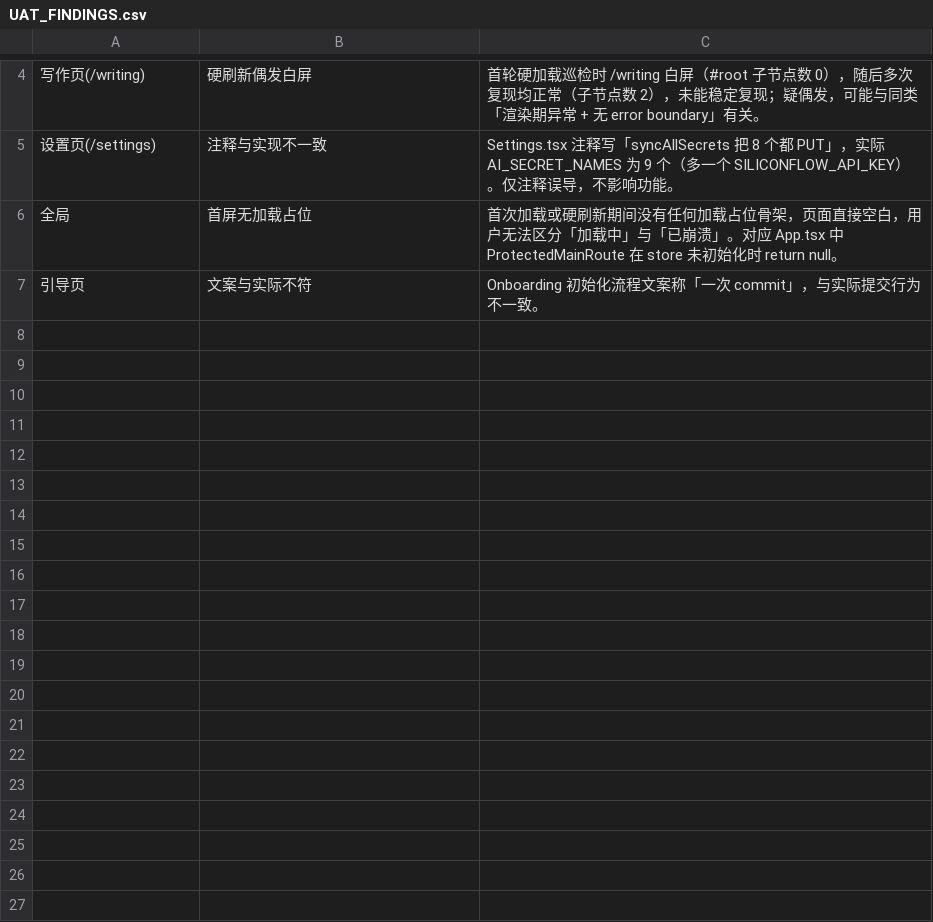
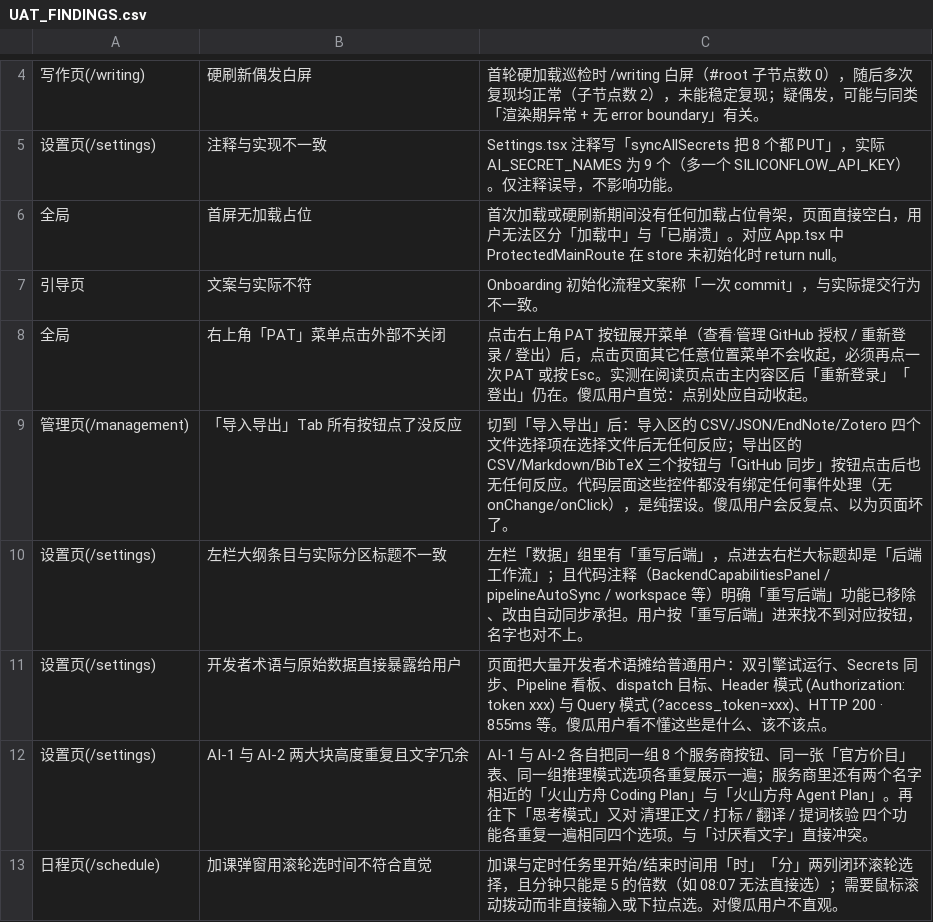
Before and after one commit to Nikki-SU/AcademicFlow, a CSV file: UAT_FINDINGS.csv, drawn as a sheet; only a part is shown, gaps mark what is left out.

Commit message:
UAT: 追加易用性问题 6 条（PATA下拉/导入导出死按钮/设置项不一致/术语暴露/AI-1·AI-2 冗余/滚轮选时间）

```diff
--- a/UAT_FINDINGS.csv
+++ b/UAT_FINDINGS.csv
@@ -7 +7,7 @@
 引导页,文案与实际不符,Onboarding 初始化流程文案称「一次 commit」，与实际提交行为不一致。
+全局,右上角「PAT」菜单点击外部不关闭,点击右上角 PAT 按钮展开菜单（查看·管理 GitHub 授权 / 重新登录 / 登出）后，点击页面其它任意位置菜单不会收起，必须再点一次 PAT 或按 Esc。实测在阅读页点击主内容区后「重新登录」「登出」仍在。傻瓜用户直觉：点别处应自动收起。
+管理页(/management),「导入导出」Tab 所有按钮点了没反应,切到「导入导出」后：导入区的 CSV/JSON/EndNote/Zotero 四个文件选择项在选择文件后无任何反应；导出区的 CSV/Markdown/BibTeX 三个按钮与「GitHub 同步」按钮点击后也无任何反应。代码层面这些控件都没有绑定任何事件处理（无 onChange/onClick），是纯摆设。傻瓜用户会反复点、以为页面坏了。
+设置页(/settings),左栏大纲条目与实际分区标题不一致,左栏「数据」组里有「重写后端」，点进去右栏大标题却是「后端工作流」；且代码注释（BackendCapabilitiesPanel / pipelineAutoSync / workspace 等）明确「重写后端」功能已移除、改由自动同步承担。用户按「重写后端」进来找不到对应按钮，名字也对不上。
+设置页(/settings),开发者术语与原始数据直接暴露给用户,页面把大量开发者术语摊给普通用户：双引擎试运行、Secrets 同步、Pipeline 看板、dispatch 目标、Header 模式 (Authorization: token xxx) 与 Query 模式 (?access_token=xxx)、HTTP 200 · 855ms 等。傻瓜用户看不懂这些是什么、该不该点。
+设置页(/settings),AI-1 与 AI-2 两大块高度重复且文字冗余,AI-1 与 AI-2 各自把同一组 8 个服务商按钮、同一张「官方价目」表、同一组推理模式选项各重复展示一遍；服务商里还有两个名字相近的「火山方舟 Coding Plan」与「火山方舟 Agent Plan」。再往下「思考模式」又对 清理正文 / 打标 / 翻译 / 提词核验 四个功能各重复一遍相同四个选项。与「讨厌看文字」直接冲突。
+日程页(/schedule),加课弹窗用滚轮选时间不符合直觉,加课与定时任务里开始/结束时间用「时」「分」两列闭环滚轮选择，且分钟只能是 5 的倍数（如 08:07 无法直接选）；需要鼠标滚动拨动而非直接输入或下拉点选。对傻瓜用户不直观。
```
